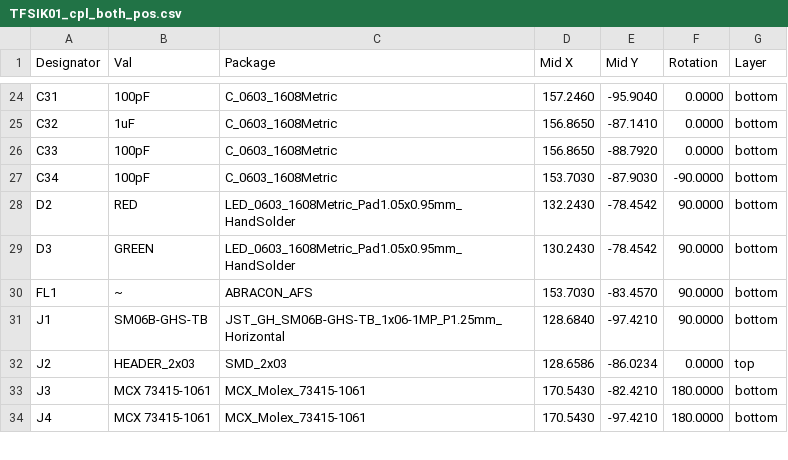
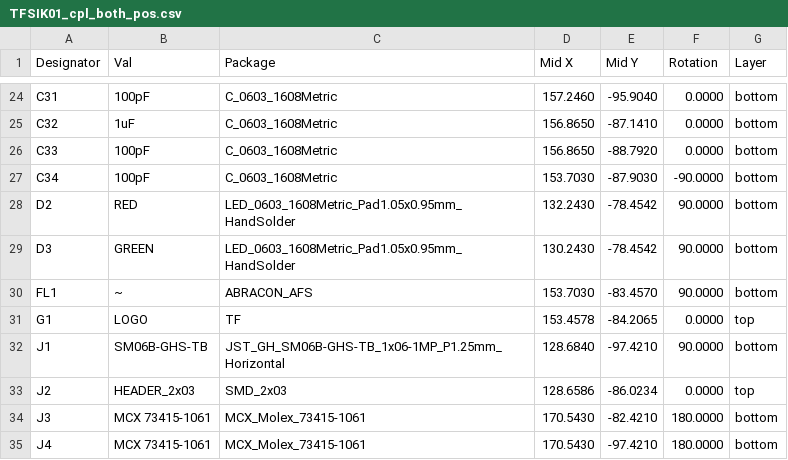
Before and after one commit to ThunderFly-aerospace/TFSIK01, a CSV file: hw/cam_profi/assembly/PnP/TFSIK01_cpl_both_pos.csv, drawn as a sheet; only a part is shown, gaps mark what is left out; the diff covers the shown part only; the diff names each change by its address in the sheet, - before the commit and + after, or states it on an @@ line.

```diff
--- a/hw/cam_profi/assembly/PnP/TFSIK01_cpl_both_pos.csv
+++ b/hw/cam_profi/assembly/PnP/TFSIK01_cpl_both_pos.csv
+row 31: G1 | LOGO | TF | 153.4578 | -84.2065 | 0.0000 | top
```
Also changed, not shown: 10 edited cells elsewhere in this file, hw/cam_profi/assembly/TFSIK01-bom.csv, hw/cam_profi/assembly/TFSIK01-bom_nogroup.csv, 44 other files.
